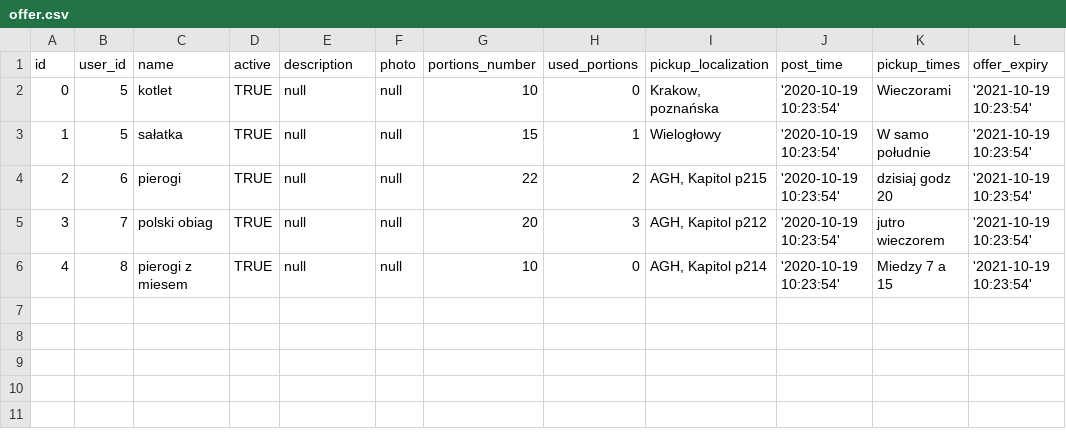
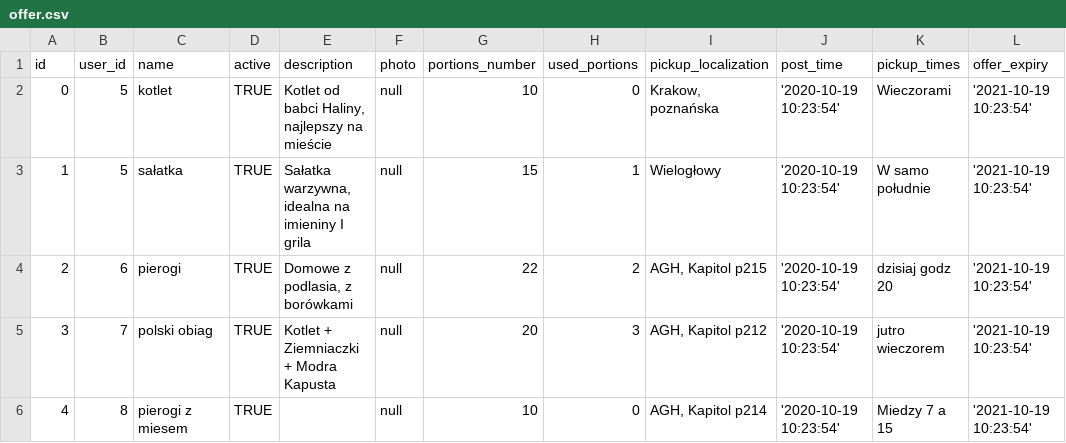
Before and after one commit to jasiekg25/foodsharing, a CSV file: app_dev/offer.csv, drawn as a sheet.

Commit message:
add descriptions

```diff
--- a/app_dev/offer.csv
+++ b/app_dev/offer.csv
@@ -1,6 +1,6 @@
 id,user_id,name,active,description,photo,portions_number,used_portions,pickup_localization,post_time,pickup_times,offer_expiry
-0,5,kotlet,TRUE,null,null,10,0,"Krakow, poznańska",'2020-10-19 10:23:54',Wieczorami,'2021-10-19 10:23:54'
-1,5,sałatka,TRUE,null,null,15,1,Wielogłowy,'2020-10-19 10:23:54',W samo południe,'2021-10-19 10:23:54'
-2,6,pierogi,TRUE,null,null,22,2,"AGH, Kapitol p215",'2020-10-19 10:23:54',dzisiaj godz 20,'2021-10-19 10:23:54'
-3,7,polski obiag,TRUE,null,null,20,3,"AGH, Kapitol p212",'2020-10-19 10:23:54',jutro wieczorem,'2021-10-19 10:23:54'
-4,8,pierogi z miesem,TRUE,null,null,10,0,"AGH, Kapitol p214",'2020-10-19 10:23:54',Miedzy 7 a 15,'2021-10-19 10:23:54'
+0,5,kotlet,TRUE,"Kotlet od babci Haliny, najlepszy na mieście",null,10,0,"Krakow, poznańska",'2020-10-19 10:23:54',Wieczorami,'2021-10-19 10:23:54'
+1,5,sałatka,TRUE,"Sałatka warzywna, idealna na imieniny I grila",null,15,1,Wielogłowy,'2020-10-19 10:23:54',W samo południe,'2021-10-19 10:23:54'
+2,6,pierogi,TRUE,"Domowe z podlasia, z borówkami",null,22,2,"AGH, Kapitol p215",'2020-10-19 10:23:54',dzisiaj godz 20,'2021-10-19 10:23:54'
+3,7,polski obiag,TRUE,Kotlet + Ziemniaczki + Modra Kapusta,null,20,3,"AGH, Kapitol p212",'2020-10-19 10:23:54',jutro wieczorem,'2021-10-19 10:23:54'
+4,8,pierogi z miesem,TRUE,,null,10,0,"AGH, Kapitol p214",'2020-10-19 10:23:54',Miedzy 7 a 15,'2021-10-19 10:23:54'
```
